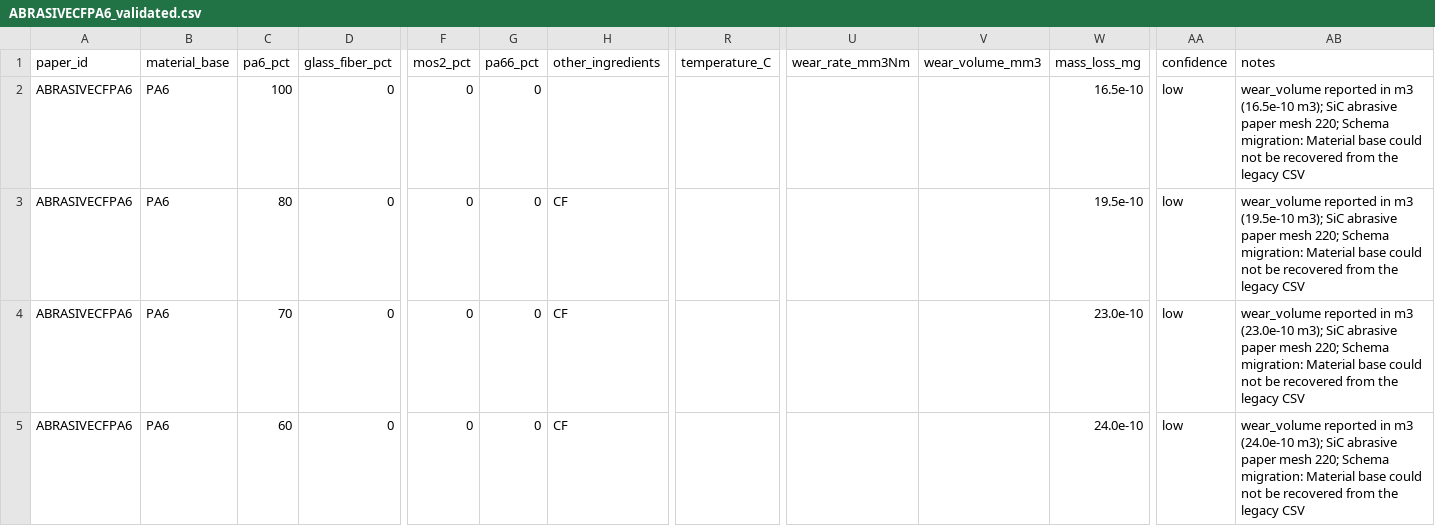
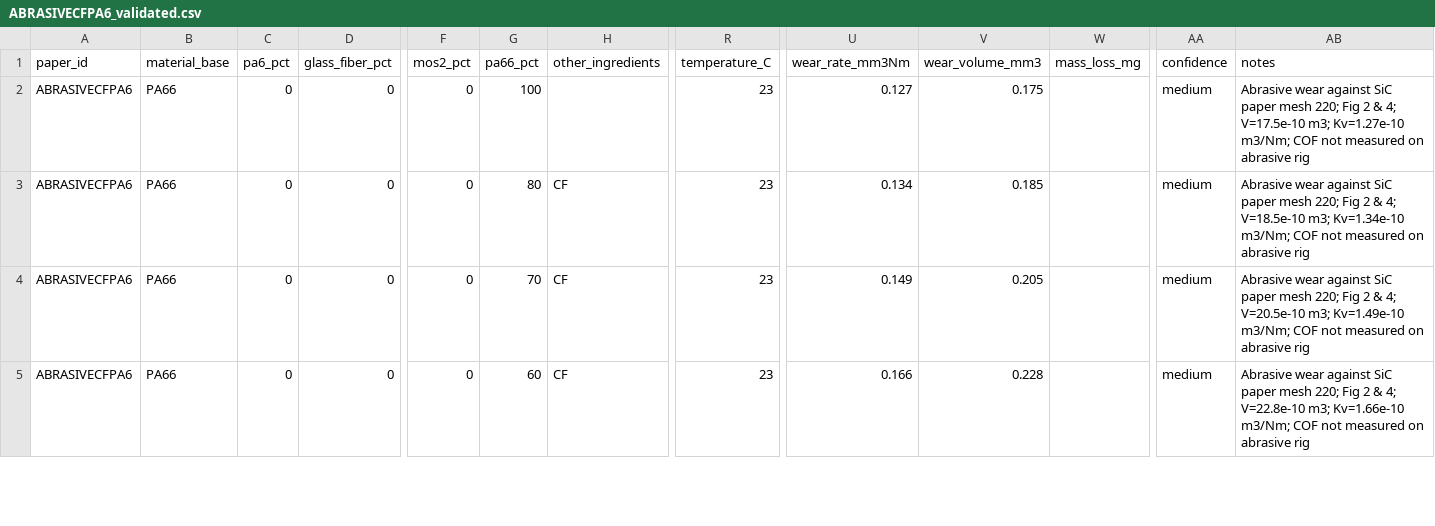
Before and after one commit to M-A-SAIADITHYAA/tribologyanalyser, a CSV file: data/validated/ABRASIVECFPA6_validated.csv, drawn as a sheet; only a part is shown, gaps mark what is left out; the diff covers the shown part only; the diff names each change by its address in the sheet, - before the commit and + after, or states it on an @@ line.

```diff
--- a/data/validated/ABRASIVECFPA6_validated.csv
+++ b/data/validated/ABRASIVECFPA6_validated.csv
-B2:B5 (material_base): PA6
+B2:B5 (material_base): PA66
-C2 (pa6_pct): 100
+C2 (pa6_pct): 0
-G2 (pa66_pct): 0
+G2 (pa66_pct): 100
-R2:R5 (temperature_C): (empty)
+R2:R5 (temperature_C): 23
-U2 (wear_rate_mm3Nm): (empty)
+U2 (wear_rate_mm3Nm): 0.127
-V2 (wear_volume_mm3): (empty)
+V2 (wear_volume_mm3): 0.175
-W2 (mass_loss_mg): 16.5e-10
+W2 (mass_loss_mg): (empty)
-AA2:AA5 (confidence): low
+AA2:AA5 (confidence): medium
-AB2 (notes): wear_volume reported in m3 (16.5e-10 m3); SiC abrasive paper mesh 220; Schema migration: Material base could not be recovered from the legacy CSV
+AB2 (notes): Abrasive wear against SiC paper mesh 220; Fig 2 & 4; V=17.5e-10 m3; Kv=1.27e-10 m3/Nm; COF not measured on abrasive rig
-C3 (pa6_pct): 80
+C3 (pa6_pct): 0
-G3 (pa66_pct): 0
+G3 (pa66_pct): 80
-U3 (wear_rate_mm3Nm): (empty)
+U3 (wear_rate_mm3Nm): 0.134
-V3 (wear_volume_mm3): (empty)
+V3 (wear_volume_mm3): 0.185
-W3 (mass_loss_mg): 19.5e-10
+W3 (mass_loss_mg): (empty)
-AB3 (notes): wear_volume reported in m3 (19.5e-10 m3); SiC abrasive paper mesh 220; Schema migration: Material base could not be recovered from the legacy CSV
+AB3 (notes): Abrasive wear against SiC paper mesh 220; Fig 2 & 4; V=18.5e-10 m3; Kv=1.34e-10 m3/Nm; COF not measured on abrasive rig
-C4 (pa6_pct): 70
+C4 (pa6_pct): 0
-G4 (pa66_pct): 0
+G4 (pa66_pct): 70
-U4 (wear_rate_mm3Nm): (empty)
+U4 (wear_rate_mm3Nm): 0.149
-V4 (wear_volume_mm3): (empty)
+V4 (wear_volume_mm3): 0.205
-W4 (mass_loss_mg): 23.0e-10
+W4 (mass_loss_mg): (empty)
-AB4 (notes): wear_volume reported in m3 (23.0e-10 m3); SiC abrasive paper mesh 220; Schema migration: Material base could not be recovered from the legacy CSV
+AB4 (notes): Abrasive wear against SiC paper mesh 220; Fig 2 & 4; V=20.5e-10 m3; Kv=1.49e-10 m3/Nm; COF not measured on abrasive rig
-C5 (pa6_pct): 60
+C5 (pa6_pct): 0
-G5 (pa66_pct): 0
+G5 (pa66_pct): 60
-U5 (wear_rate_mm3Nm): (empty)
+U5 (wear_rate_mm3Nm): 0.166
-V5 (wear_volume_mm3): (empty)
+V5 (wear_volume_mm3): 0.228
-W5 (mass_loss_mg): 24.0e-10
+W5 (mass_loss_mg): (empty)
-AB5 (notes): wear_volume reported in m3 (24.0e-10 m3); SiC abrasive paper mesh 220; Schema migration: Material base could not be recovered from the legacy CSV
+AB5 (notes): Abrasive wear against SiC paper mesh 220; Fig 2 & 4; V=22.8e-10 m3; Kv=1.66e-10 m3/Nm; COF not measured on abrasive rig
```
Also changed, not shown: 5 added rows and 9 edited cells elsewhere in this file, data/processed/all_validated_rows.csv, data/processed/master_dataset.csv, 8 other files.
